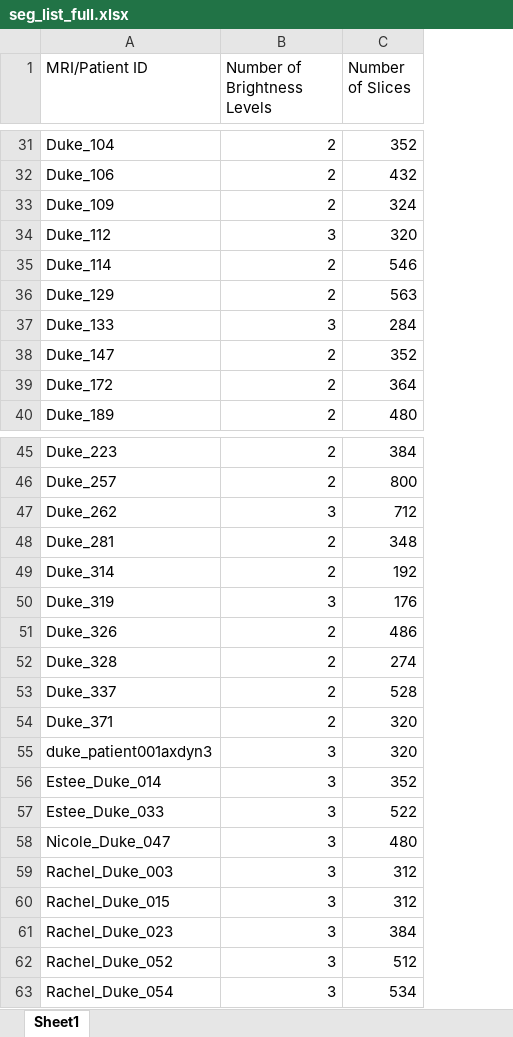
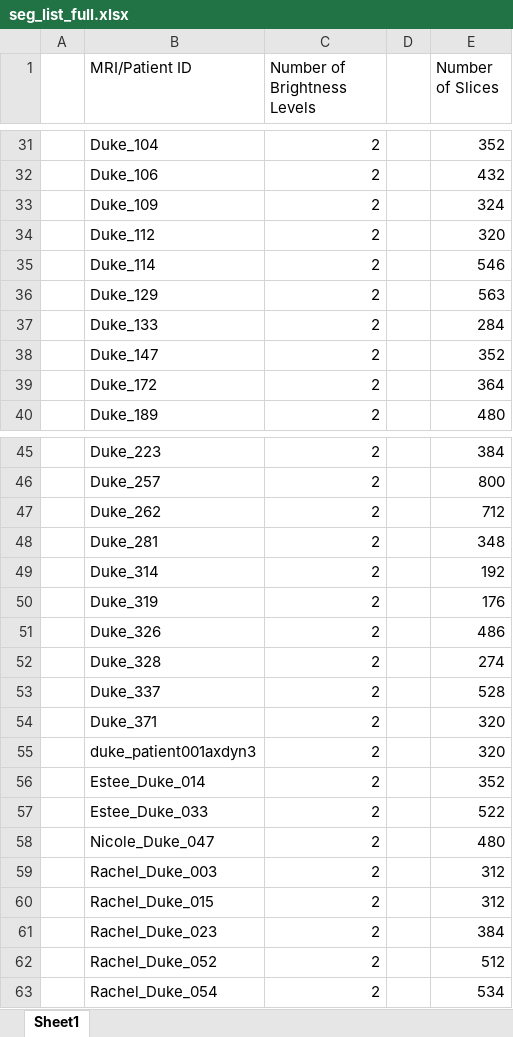
Before and after one commit to oeserha/MedicalImage, an Excel workbook: seg_list_full.xlsx, sheet Sheet1, drawn as a sheet; only a part is shown, gaps mark what is left out; values as stored, in another font and other column widths than the file's, no borders; charts and pictures not drawn; addresses are those after the commit; the diff covers the shown part only; the diff names each change by its address in the sheet, - before the commit and + after, or states it on an @@ line.

```diff
--- a/seg_list_full.xlsx (sheet Sheet1)
+++ b/seg_list_full.xlsx (sheet Sheet1)
+column A, empty
+column D, empty
-C34 (Number of Brightness Levels): 3
+C34 (Number of Brightness Levels): 2
-C37 (Number of Brightness Levels): 3
+C37 (Number of Brightness Levels): 2
-C47 (Number of Brightness Levels): 3
+C47 (Number of Brightness Levels): 2
-C50 (Number of Brightness Levels): 3
+C50 (Number of Brightness Levels): 2
-C55:C63 (Number of Brightness Levels): 3
+C55:C63 (Number of Brightness Levels): 2
```
Also changed, not shown: 15 edited cells elsewhere in this sheet, charts or pictures, seg_list_test.xlsx, 1 other file.
